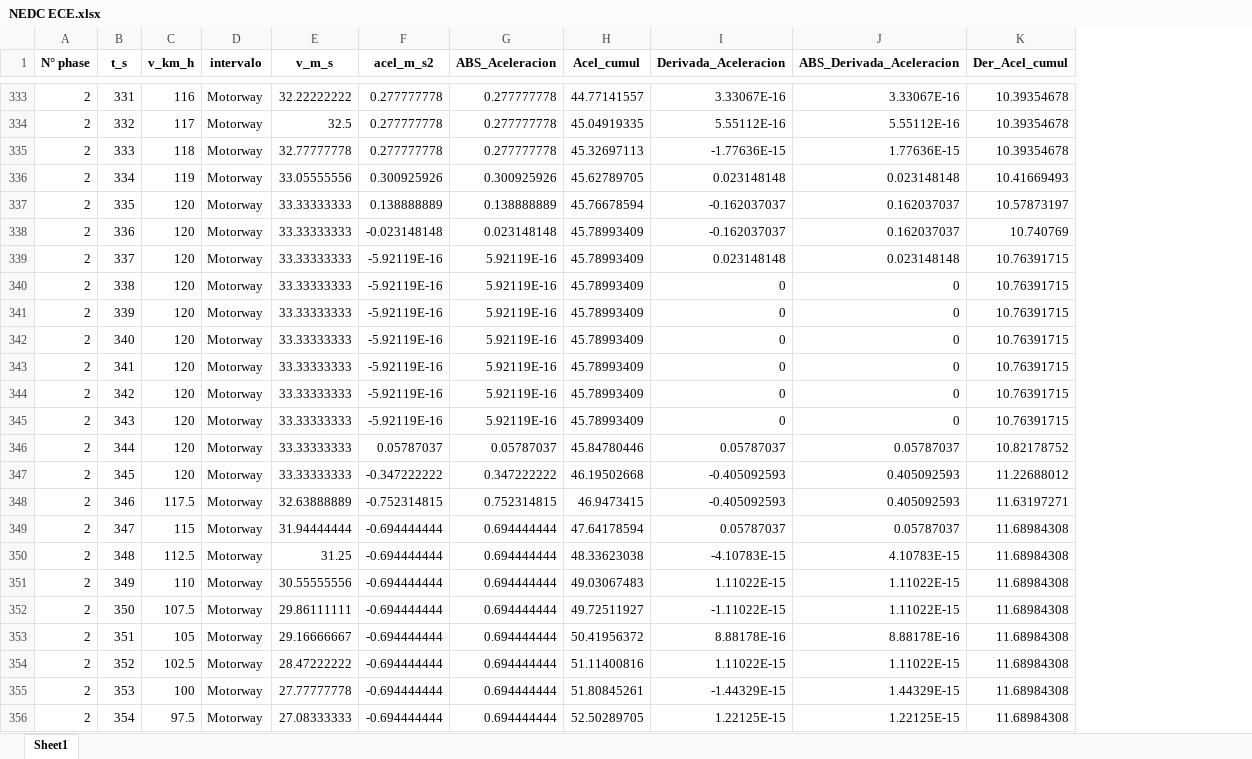
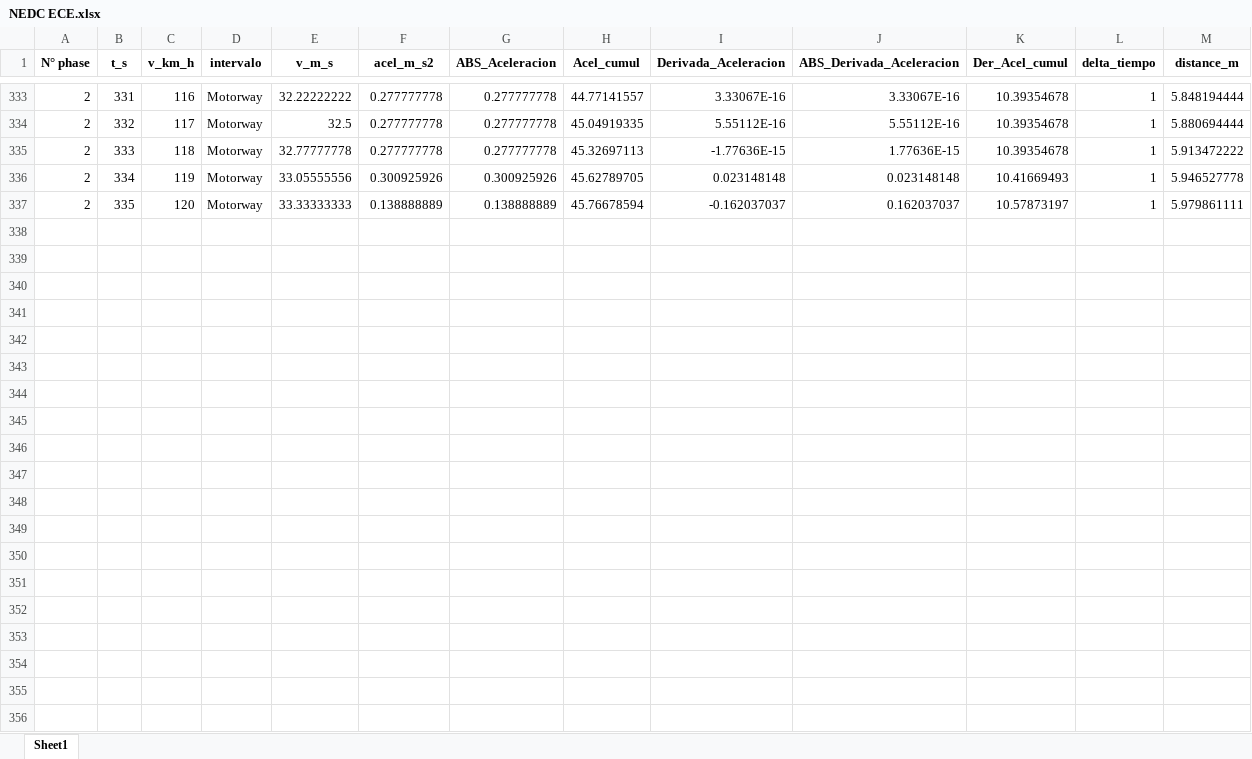
Before and after one commit to londonojavierdavid/RDE_Development, an Excel workbook: 03.Clasificacion/Other_cycles/Other_cycles_f/NEDC ECE.xlsx, sheet Sheet1, drawn as a sheet; only a part is shown, gaps mark what is left out; values as stored, in another font and other column widths than the file's, no borders; removed rows and columns are numbered as before the commit, all else as after; the diff covers the shown part only; the diff names each change by its address in the sheet, - before the commit and + after, or states it on an @@ line.

```diff
--- a/03.Clasificacion/Other_cycles/Other_cycles_f/NEDC ECE.xlsx (sheet Sheet1)
+++ b/03.Clasificacion/Other_cycles/Other_cycles_f/NEDC ECE.xlsx (sheet Sheet1)
+column L (delta_tiempo), rows 333-337: all 1
+column M (distance_m), rows 333-337: 5.848194444 | 5.880694444 | 5.913472222 | 5.946527778 | 5.979861111
-row 338: 2 | 336 | 120 | Motorway | 33.33333333 | -0.023148148 | 0.023148148 | 45.78993409 | -0.162037037 | 0.162037037 | 10.740769
-row 339: 2 | 337 | 120 | Motorway | 33.33333333 | -5.92119E-16 | 5.92119E-16 | 45.78993409 | 0.023148148 | 0.023148148 | 10.76391715
-row 340: 2 | 338 | 120 | Motorway | 33.33333333 | -5.92119E-16 | 5.92119E-16 | 45.78993409 | 0 | 0 | 10.76391715
-row 341: 2 | 339 | 120 | Motorway | 33.33333333 | -5.92119E-16 | 5.92119E-16 | 45.78993409 | 0 | 0 | 10.76391715
-row 342: 2 | 340 | 120 | Motorway | 33.33333333 | -5.92119E-16 | 5.92119E-16 | 45.78993409 | 0 | 0 | 10.76391715
-row 343: 2 | 341 | 120 | Motorway | 33.33333333 | -5.92119E-16 | 5.92119E-16 | 45.78993409 | 0 | 0 | 10.76391715
-row 344: 2 | 342 | 120 | Motorway | 33.33333333 | -5.92119E-16 | 5.92119E-16 | 45.78993409 | 0 | 0 | 10.76391715
-row 345: 2 | 343 | 120 | Motorway | 33.33333333 | -5.92119E-16 | 5.92119E-16 | 45.78993409 | 0 | 0 | 10.76391715
-row 346: 2 | 344 | 120 | Motorway | 33.33333333 | 0.05787037 | 0.05787037 | 45.84780446 | 0.05787037 | 0.05787037 | 10.82178752
-row 347: 2 | 345 | 120 | Motorway | 33.33333333 | -0.347222222 | 0.347222222 | 46.19502668 | -0.405092593 | 0.405092593 | 11.22688012
-row 348: 2 | 346 | 117.5 | Motorway | 32.63888889 | -0.752314815 | 0.752314815 | 46.9473415 | -0.405092593 | 0.405092593 | 11.63197271
-row 349: 2 | 347 | 115 | Motorway | 31.94444444 | -0.694444444 | 0.694444444 | 47.64178594 | 0.05787037 | 0.05787037 | 11.68984308
-row 350: 2 | 348 | 112.5 | Motorway | 31.25 | -0.694444444 | 0.694444444 | 48.33623038 | -4.10783E-15 | 4.10783E-15 | 11.68984308
-row 351: 2 | 349 | 110 | Motorway | 30.55555556 | -0.694444444 | 0.694444444 | 49.03067483 | 1.11022E-15 | 1.11022E-15 | 11.68984308
-row 352: 2 | 350 | 107.5 | Motorway | 29.86111111 | -0.694444444 | 0.694444444 | 49.72511927 | -1.11022E-15 | 1.11022E-15 | 11.68984308
-row 353: 2 | 351 | 105 | Motorway | 29.16666667 | -0.694444444 | 0.694444444 | 50.41956372 | 8.88178E-16 | 8.88178E-16 | 11.68984308
-row 354: 2 | 352 | 102.5 | Motorway | 28.47222222 | -0.694444444 | 0.694444444 | 51.11400816 | 1.11022E-15 | 1.11022E-15 | 11.68984308
-row 355: 2 | 353 | 100 | Motorway | 27.77777778 | -0.694444444 | 0.694444444 | 51.80845261 | -1.44329E-15 | 1.44329E-15 | 11.68984308
-row 356: 2 | 354 | 97.5 | Motorway | 27.08333333 | -0.694444444 | 0.694444444 | 52.50289705 | 1.22125E-15 | 1.22125E-15 | 11.68984308
```
Also changed, not shown: 45 removed rows elsewhere in this sheet, 03.Clasificacion/Other_cycles/Other_cycles_f/EPA_HWFET.xlsx, 03.Clasificacion/Other_cycles/Other_cycles_f/EPA_US06.xlsx, 16 other files.
